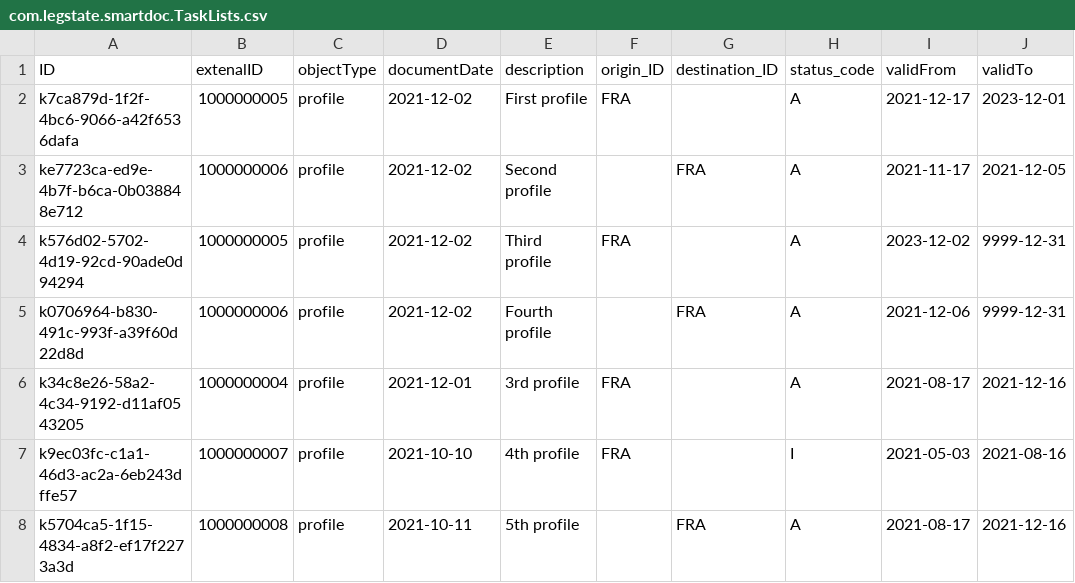
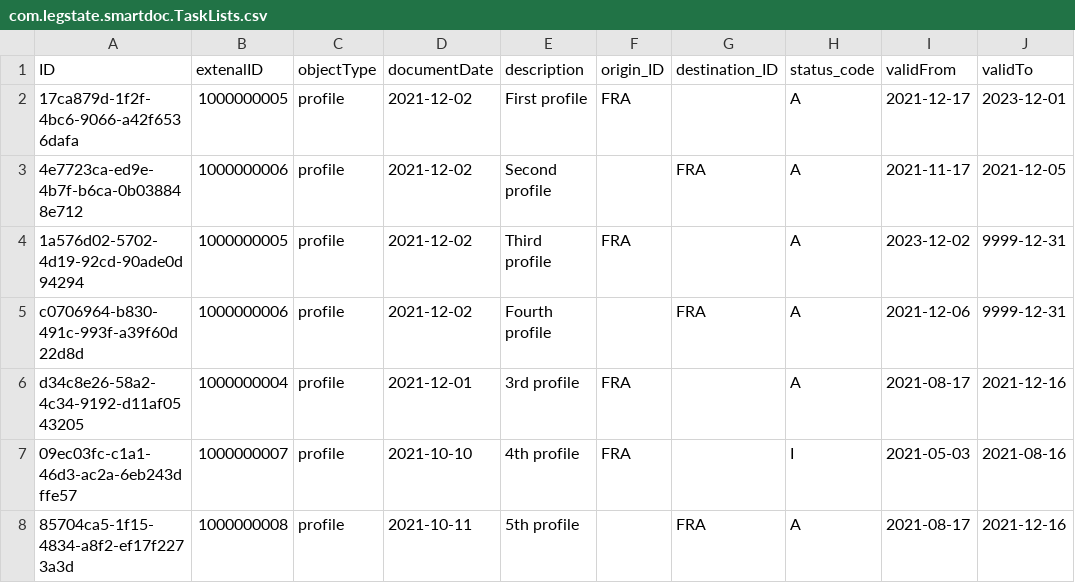
Before and after one commit to lernerroy/smartDOC, a CSV file: db/data/com.legstate.smartdoc.TaskLists.csv, drawn as a sheet; only a part is shown; the diff names each change by its address in the sheet, - before the commit and + after, or states it on an @@ line.

```diff
--- a/db/data/com.legstate.smartdoc.TaskLists.csv
+++ b/db/data/com.legstate.smartdoc.TaskLists.csv
-A2 (ID): k7ca879d-1f2f-4bc6-9066-a42f6536dafa
+A2 (ID): 17ca879d-1f2f-4bc6-9066-a42f6536dafa
-A3 (ID): ke7723ca-ed9e-4b7f-b6ca-0b038848e712
+A3 (ID): 4e7723ca-ed9e-4b7f-b6ca-0b038848e712
-A4 (ID): k576d02-5702-4d19-92cd-90ade0d94294
+A4 (ID): 1a576d02-5702-4d19-92cd-90ade0d94294
-A5 (ID): k0706964-b830-491c-993f-a39f60d22d8d
+A5 (ID): c0706964-b830-491c-993f-a39f60d22d8d
-A6 (ID): k34c8e26-58a2-4c34-9192-d11af0543205
+A6 (ID): d34c8e26-58a2-4c34-9192-d11af0543205
-A7 (ID): k9ec03fc-c1a1-46d3-ac2a-6eb243dffe57
+A7 (ID): 09ec03fc-c1a1-46d3-ac2a-6eb243dffe57
-A8 (ID): k5704ca5-1f15-4834-a8f2-ef17f2273a3d
+A8 (ID): 85704ca5-1f15-4834-a8f2-ef17f2273a3d
```
Also changed, not shown: db/data/com.legstate.smartdoc.PurDocs.csv, db/data/com.legstate.smartdoc.PurItems.csv, 2 other files.
